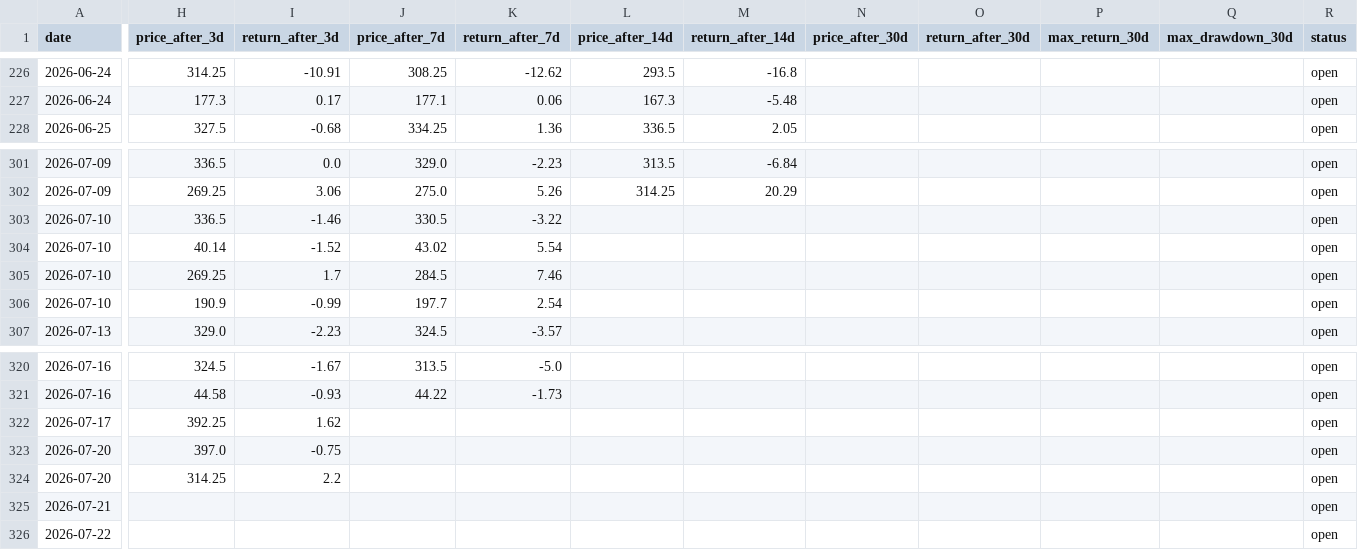
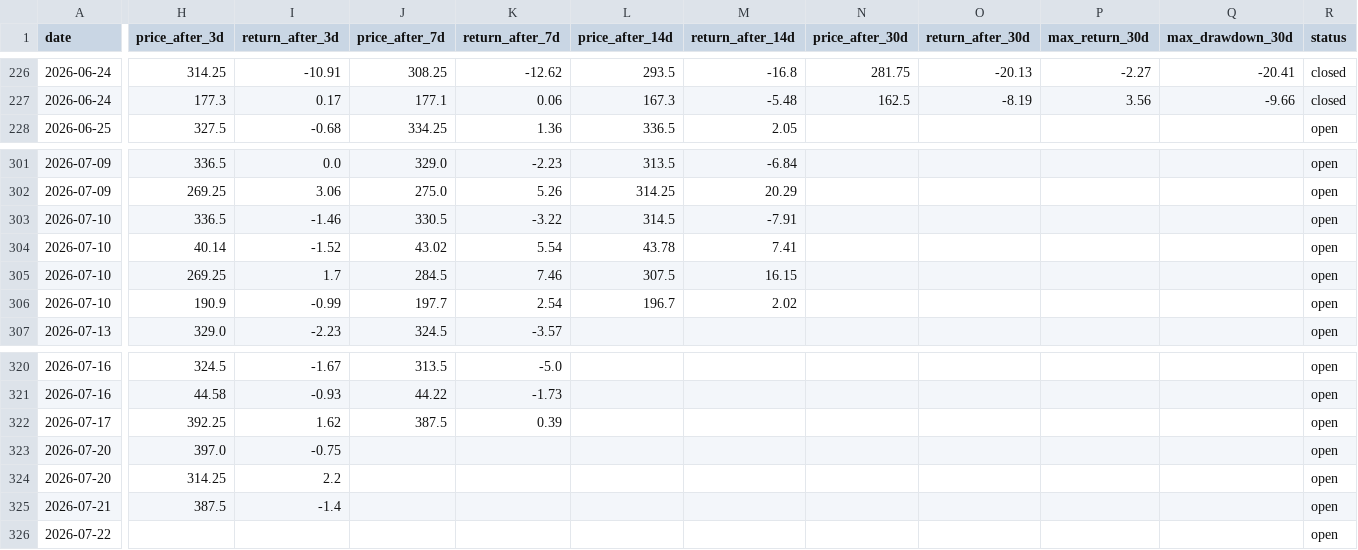
Before and after one commit to semreerol/BistTraderBot, a CSV file: data/signals_history.csv, drawn as a sheet; only a part is shown, gaps mark what is left out; the diff covers the shown part only; the diff names each change by its address in the sheet, - before the commit and + after, or states it on an @@ line.

```diff
--- a/data/signals_history.csv
+++ b/data/signals_history.csv
-N226 (price_after_30d): (empty)
+N226 (price_after_30d): 281.75
-O226 (return_after_30d): (empty)
+O226 (return_after_30d): -20.13
-P226 (max_return_30d): (empty)
+P226 (max_return_30d): -2.27
-Q226 (max_drawdown_30d): (empty)
+Q226 (max_drawdown_30d): -20.41
-R226:R227 (status): open
+R226:R227 (status): closed
-N227 (price_after_30d): (empty)
+N227 (price_after_30d): 162.5
-O227 (return_after_30d): (empty)
+O227 (return_after_30d): -8.19
-P227 (max_return_30d): (empty)
+P227 (max_return_30d): 3.56
-Q227 (max_drawdown_30d): (empty)
+Q227 (max_drawdown_30d): -9.66
-L303 (price_after_14d): (empty)
+L303 (price_after_14d): 314.5
-M303 (return_after_14d): (empty)
+M303 (return_after_14d): -7.91
-L304 (price_after_14d): (empty)
+L304 (price_after_14d): 43.78
-M304 (return_after_14d): (empty)
+M304 (return_after_14d): 7.41
-L305 (price_after_14d): (empty)
+L305 (price_after_14d): 307.5
-M305 (return_after_14d): (empty)
+M305 (return_after_14d): 16.15
-L306 (price_after_14d): (empty)
+L306 (price_after_14d): 196.7
-M306 (return_after_14d): (empty)
+M306 (return_after_14d): 2.02
-J322 (price_after_7d): (empty)
+J322 (price_after_7d): 387.5
-K322 (return_after_7d): (empty)
+K322 (return_after_7d): 0.39
-H325 (price_after_3d): (empty)
+H325 (price_after_3d): 387.5
-I325 (return_after_3d): (empty)
+I325 (return_after_3d): -1.4
```
Also changed, not shown: 35 edited cells elsewhere in this file.
